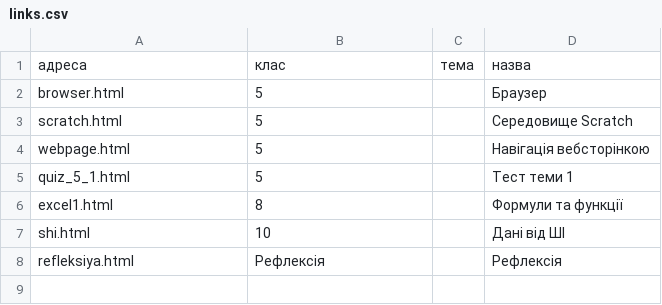
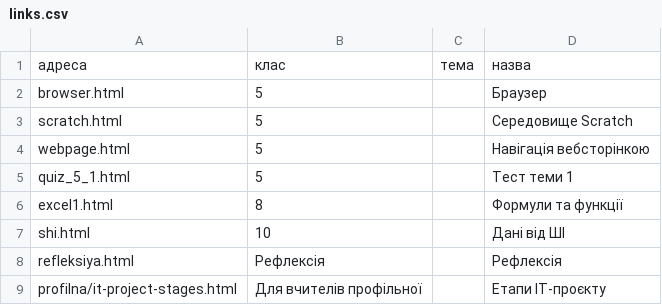
Before and after one commit to oksanapas/dystosvita, a CSV file: links.csv, drawn as a sheet; the diff names each change by its address in the sheet, - before the commit and + after, or states it on an @@ line.

Commit message:
Update links.csv

```diff
--- a/links.csv
+++ b/links.csv
+row 9: profilna/it-project-stages.html | Для вчителів профільної |  | Етапи ІТ-проєкту
```
